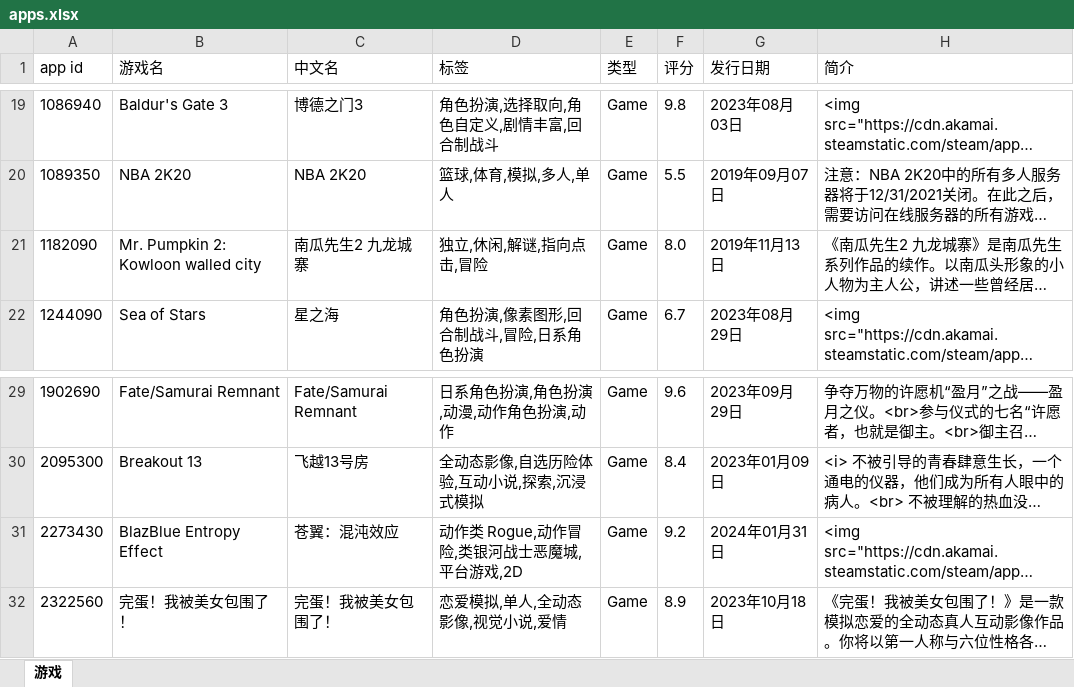
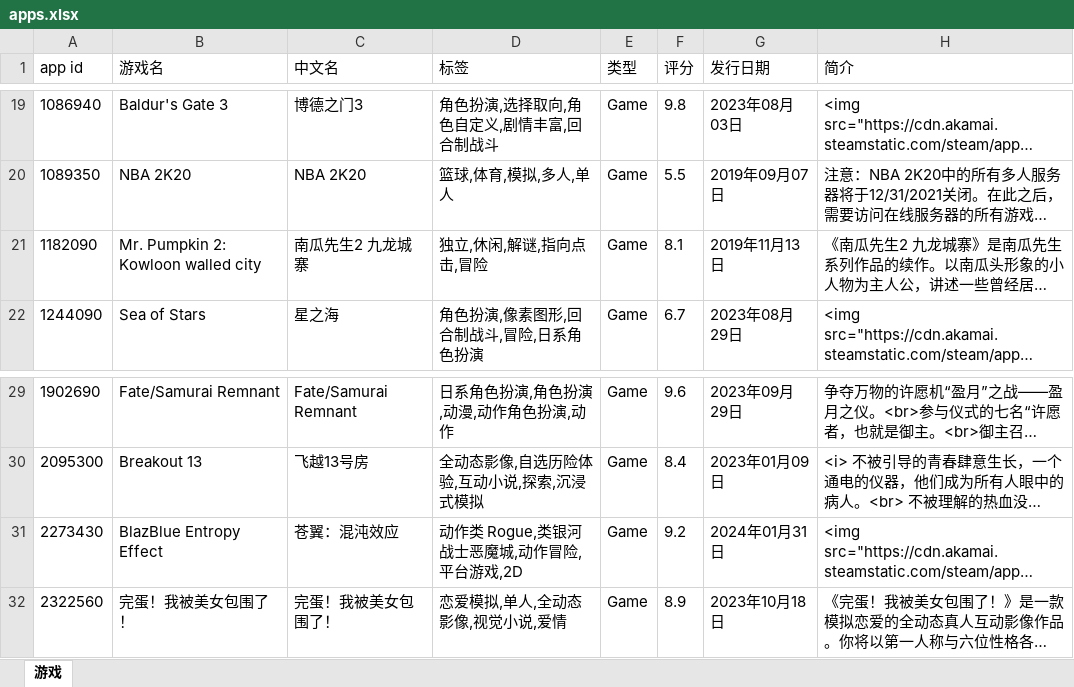
Before and after one commit to qwq-xinkeng/awaqwqmain, an Excel workbook: apps.xlsx, sheet 游戏, drawn as a sheet; only a part is shown, gaps mark what is left out; long unchanged cells end in …; values as stored, in another font and other column widths than the file's, no borders; the diff names each change by its address in the sheet, - before the commit and + after, or states it on an @@ line.

```diff
--- a/apps.xlsx (sheet 游戏)
+++ b/apps.xlsx (sheet 游戏)
-F21 (评分): 8.0
+F21 (评分): 8.1
-D31 (标签): 动作类 Rogue,动作冒险,类银河战士恶魔城,平台游戏,2D
+D31 (标签): 动作类 Rogue,类银河战士恶魔城,动作冒险,平台游戏,2D
```
